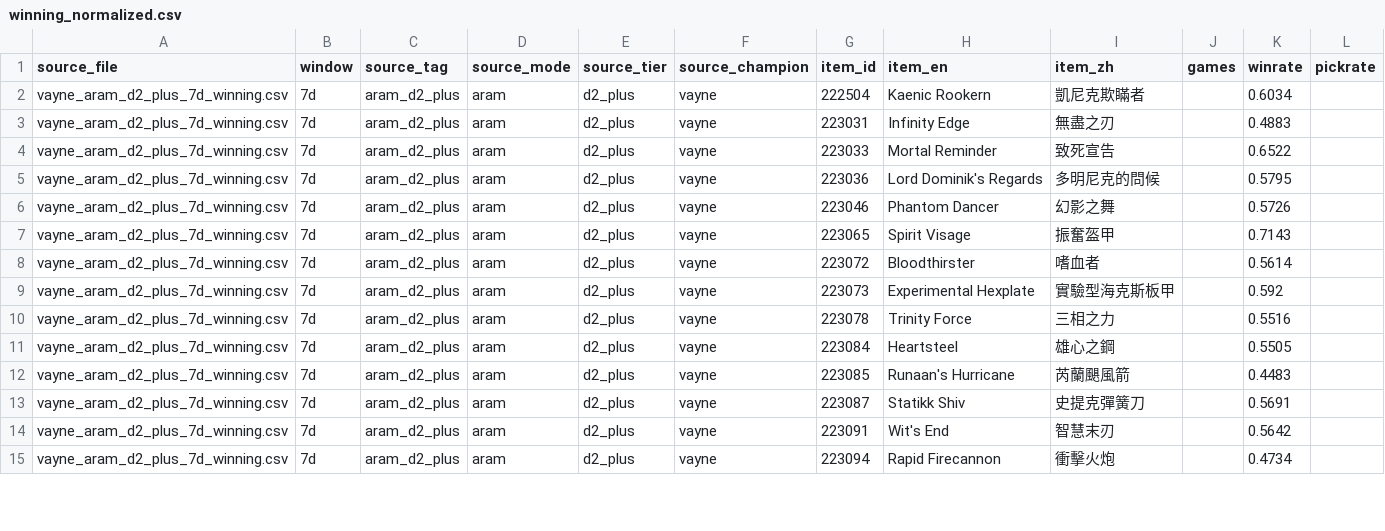
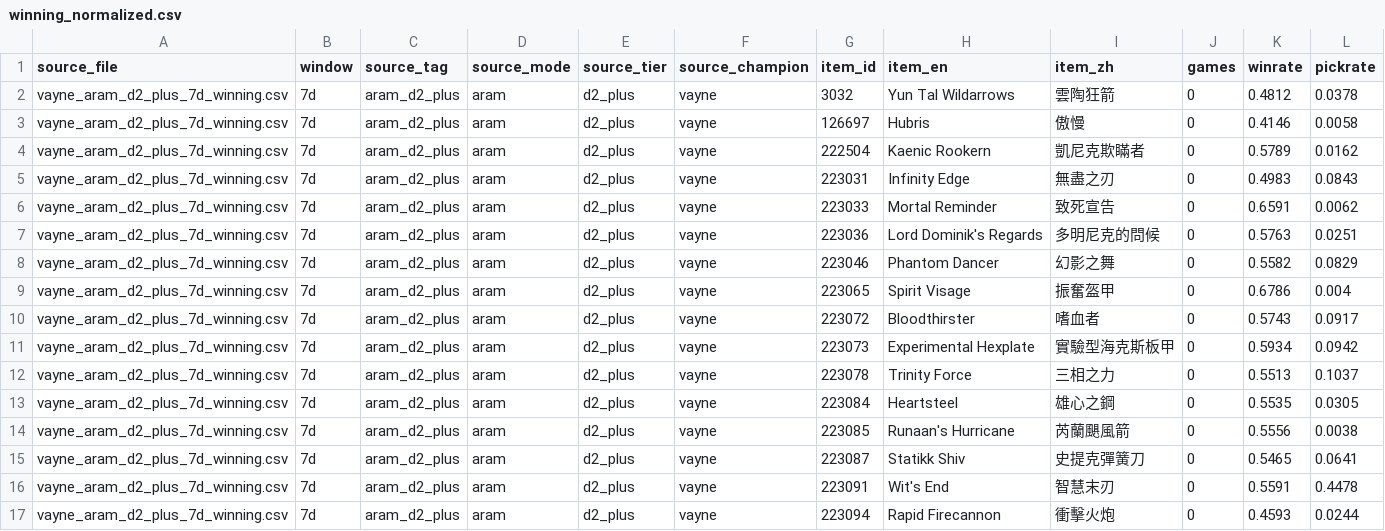
Before and after one commit to CydemExsit/lol-build-assistant, a CSV file: data/processed/vayne/winning_normalized.csv, drawn as a sheet; only a part is shown; the diff covers the shown part only.

```diff
--- a/data/processed/vayne/winning_normalized.csv
+++ b/data/processed/vayne/winning_normalized.csv
@@ -1,15 +1,17 @@
 source_file,window,source_tag,source_mode,source_tier,source_champion,item_id,item_en,item_zh,games,winrate,pickrate
-vayne_aram_d2_plus_7d_winning.csv,7d,aram_d2_plus,aram,d2_plus,vayne,222504,Kaenic Rookern,凱尼克欺瞞者,,0.6034,
-vayne_aram_d2_plus_7d_winning.csv,7d,aram_d2_plus,aram,d2_plus,vayne,223031,Infinity Edge,無盡之刃,,0.4883,
-vayne_aram_d2_plus_7d_winning.csv,7d,aram_d2_plus,aram,d2_plus,vayne,223033,Mortal Reminder,致死宣告,,0.6522,
-vayne_aram_d2_plus_7d_winning.csv,7d,aram_d2_plus,aram,d2_plus,vayne,223036,Lord Dominik's Regards,多明尼克的問候,,0.5795,
-vayne_aram_d2_plus_7d_winning.csv,7d,aram_d2_plus,aram,d2_plus,vayne,223046,Phantom Dancer,幻影之舞,,0.5726,
-vayne_aram_d2_plus_7d_winning.csv,7d,aram_d2_plus,aram,d2_plus,vayne,223065,Spirit Visage,振奮盔甲,,0.7143,
-vayne_aram_d2_plus_7d_winning.csv,7d,aram_d2_plus,aram,d2_plus,vayne,223072,Bloodthirster,嗜血者,,0.5614,
-vayne_aram_d2_plus_7d_winning.csv,7d,aram_d2_plus,aram,d2_plus,vayne,223073,Experimental Hexplate,實驗型海克斯板甲,,0.592,
-vayne_aram_d2_plus_7d_winning.csv,7d,aram_d2_plus,aram,d2_plus,vayne,223078,Trinity Force,三相之力,,0.5516,
-vayne_aram_d2_plus_7d_winning.csv,7d,aram_d2_plus,aram,d2_plus,vayne,223084,Heartsteel,雄心之鋼,,0.5505,
-vayne_aram_d2_plus_7d_winning.csv,7d,aram_d2_plus,aram,d2_plus,vayne,223085,Runaan's Hurricane,芮蘭颶風箭,,0.4483,
-vayne_aram_d2_plus_7d_winning.csv,7d,aram_d2_plus,aram,d2_plus,vayne,223087,Statikk Shiv,史提克彈簧刀,,0.5691,
-vayne_aram_d2_plus_7d_winning.csv,7d,aram_d2_plus,aram,d2_plus,vayne,223091,Wit's End,智慧末刃,,0.5642,
-vayne_aram_d2_plus_7d_winning.csv,7d,aram_d2_plus,aram,d2_plus,vayne,223094,Rapid Firecannon,衝擊火炮,,0.4734,
+vayne_aram_d2_plus_7d_winning.csv,7d,aram_d2_plus,aram,d2_plus,vayne,3032,Yun Tal Wildarrows,雲陶狂箭,0,0.4812,0.0378
+vayne_aram_d2_plus_7d_winning.csv,7d,aram_d2_plus,aram,d2_plus,vayne,126697,Hubris,傲慢,0,0.4146,0.0058
+vayne_aram_d2_plus_7d_winning.csv,7d,aram_d2_plus,aram,d2_plus,vayne,222504,Kaenic Rookern,凱尼克欺瞞者,0,0.5789,0.0162
+vayne_aram_d2_plus_7d_winning.csv,7d,aram_d2_plus,aram,d2_plus,vayne,223031,Infinity Edge,無盡之刃,0,0.4983,0.0843
+vayne_aram_d2_plus_7d_winning.csv,7d,aram_d2_plus,aram,d2_plus,vayne,223033,Mortal Reminder,致死宣告,0,0.6591,0.0062
+vayne_aram_d2_plus_7d_winning.csv,7d,aram_d2_plus,aram,d2_plus,vayne,223036,Lord Dominik's Regards,多明尼克的問候,0,0.5763,0.0251
+vayne_aram_d2_plus_7d_winning.csv,7d,aram_d2_plus,aram,d2_plus,vayne,223046,Phantom Dancer,幻影之舞,0,0.5582,0.0829
+vayne_aram_d2_plus_7d_winning.csv,7d,aram_d2_plus,aram,d2_plus,vayne,223065,Spirit Visage,振奮盔甲,0,0.6786,0.004
+vayne_aram_d2_plus_7d_winning.csv,7d,aram_d2_plus,aram,d2_plus,vayne,223072,Bloodthirster,嗜血者,0,0.5743,0.0917
+vayne_aram_d2_plus_7d_winning.csv,7d,aram_d2_plus,aram,d2_plus,vayne,223073,Experimental Hexplate,實驗型海克斯板甲,0,0.5934,0.0942
+vayne_aram_d2_plus_7d_winning.csv,7d,aram_d2_plus,aram,d2_plus,vayne,223078,Trinity Force,三相之力,0,0.5513,0.1037
+vayne_aram_d2_plus_7d_winning.csv,7d,aram_d2_plus,aram,d2_plus,vayne,223084,Heartsteel,雄心之鋼,0,0.5535,0.0305
+vayne_aram_d2_plus_7d_winning.csv,7d,aram_d2_plus,aram,d2_plus,vayne,223085,Runaan's Hurricane,芮蘭颶風箭,0,0.5556,0.0038
+vayne_aram_d2_plus_7d_winning.csv,7d,aram_d2_plus,aram,d2_plus,vayne,223087,Statikk Shiv,史提克彈簧刀,0,0.5465,0.0641
+vayne_aram_d2_plus_7d_winning.csv,7d,aram_d2_plus,aram,d2_plus,vayne,223091,Wit's End,智慧末刃,0,0.5591,0.4478
+vayne_aram_d2_plus_7d_winning.csv,7d,aram_d2_plus,aram,d2_plus,vayne,223094,Rapid Firecannon,衝擊火炮,0,0.4593,0.0244
```
Also changed, not shown: 2 removed rows and 54 edited cells elsewhere in this file, data/processed/ezreal/sets_normalized.csv, data/processed/ezreal/winning_normalized.csv, 19 other files.
